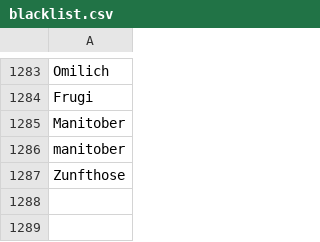
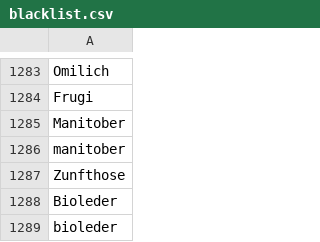
Before and after one commit to thegraphn/you_conscious, a CSV file: data_processing/utils/data_dependencies/blacklist.csv, drawn as a sheet; only a part is shown, gaps mark what is left out; the diff names each change by its address in the sheet, - before the commit and + after, or states it on an @@ line.

Commit message:
Update blacklist.csv
added "bioleder" to blacklist

```diff
--- a/data_processing/utils/data_dependencies/blacklist.csv
+++ b/data_processing/utils/data_dependencies/blacklist.csv
+row 1288: Bioleder
+row 1289: bioleder
```
